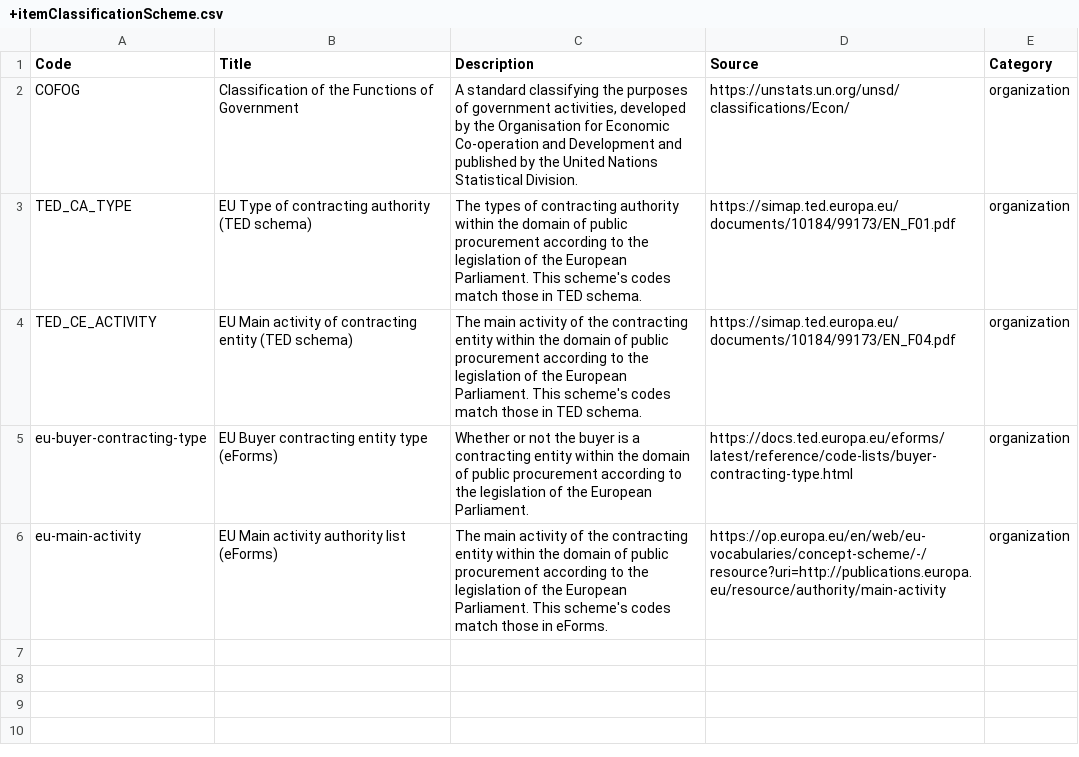
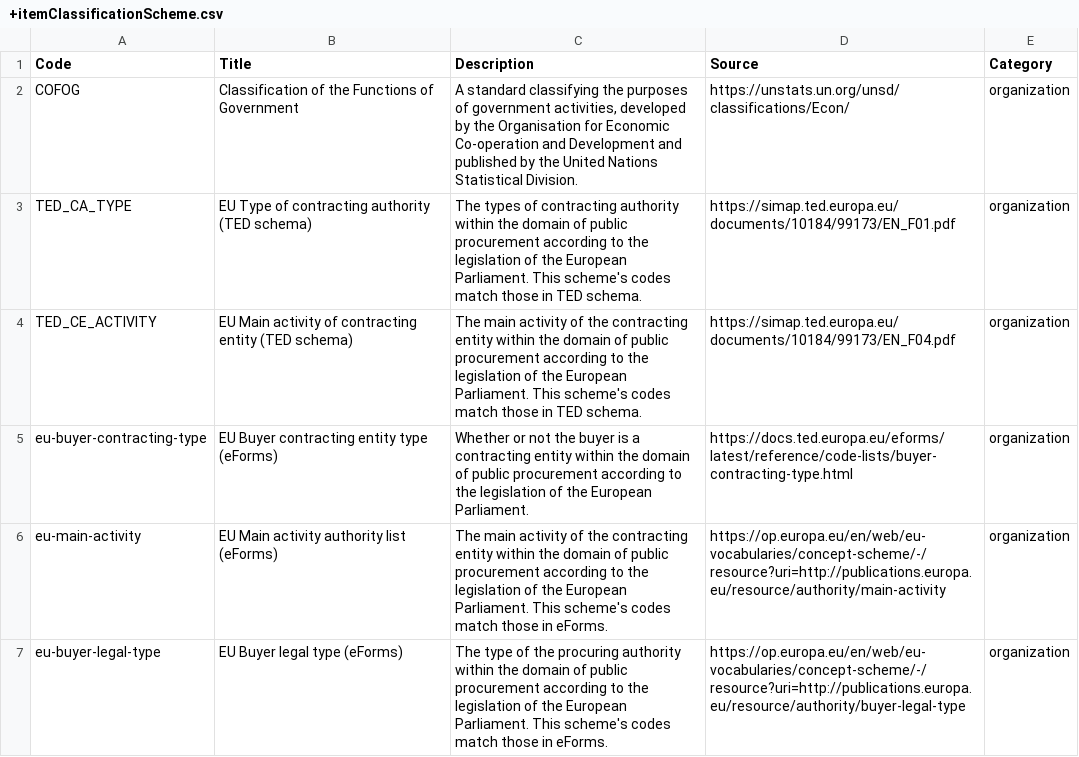
Before and after one commit to open-contracting-extensions/ocds_organizationClassification_extension, a CSV file: codelists/+itemClassificationScheme.csv, drawn as a sheet.

Commit message:
add eu-buyer-legal-type to codelist

```diff
--- a/codelists/+itemClassificationScheme.csv
+++ b/codelists/+itemClassificationScheme.csv
@@ -6 +6,2 @@ eu-buyer-contracting-type,EU Buyer contracting entity type (eForms),Whether or n
 eu-main-activity,EU Main activity authority list (eForms),The main activity of the contracting entity within the domain of public procurement according to the legislation of the European Parliament. This scheme's codes match those in eForms.,https://op.europa.eu/en/web/eu-vocabularies/concept-scheme/-/resource?uri=http://publications.europa.eu/resource/authority/main-activity,organization
+eu-buyer-legal-type,EU Buyer legal type (eForms),The type of the procuring authority within the domain of public procurement according to the legislation of the European Parliament. This scheme's codes match those in eForms.,https://op.europa.eu/en/web/eu-vocabularies/concept-scheme/-/resource?uri=http://publications.europa.eu/resource/authority/buyer-legal-type,organization
```
Also changed, not shown: 1 other file.
